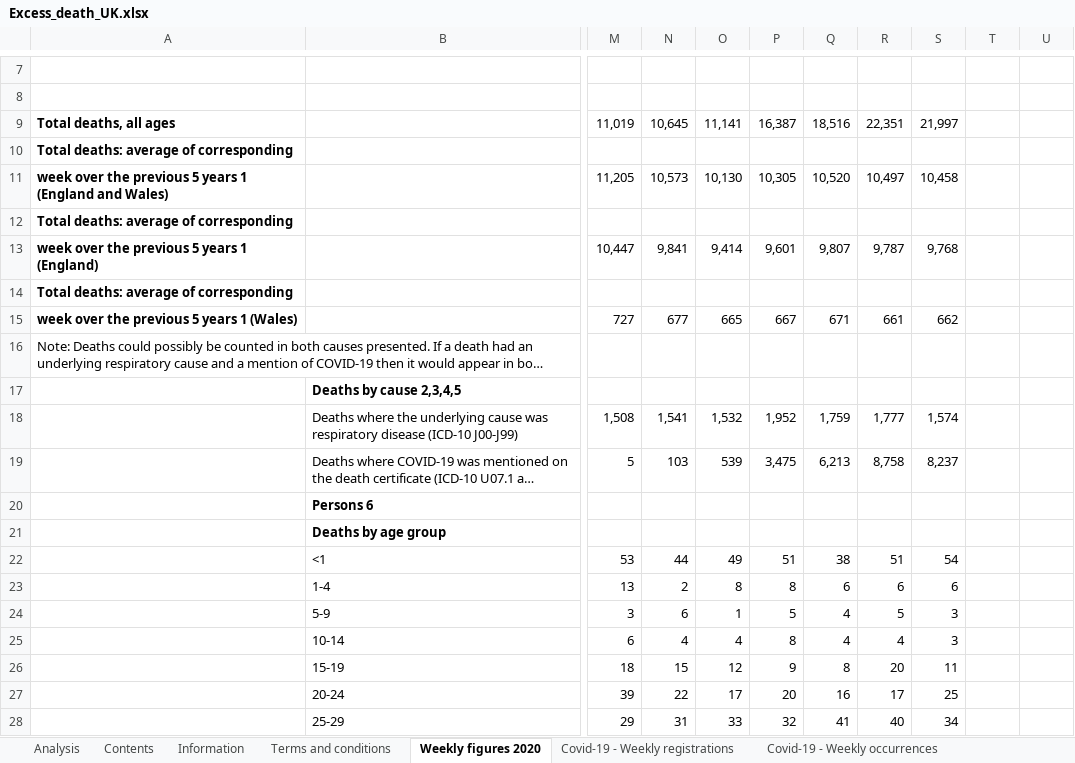
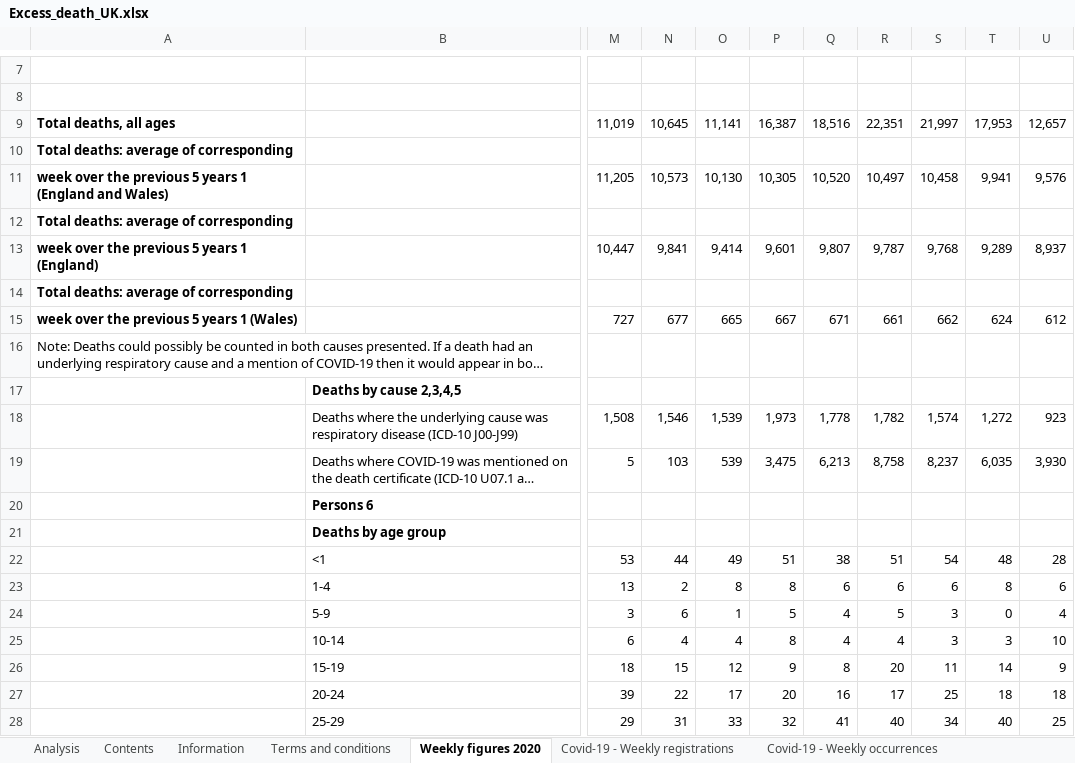
Before and after one commit to covid-19-Re/covid19-additionalData, an Excel workbook: excessDeath/Excess_death_UK.xlsx, sheet Weekly figures 2020, drawn as a sheet; only a part is shown, gaps mark what is left out; long unchanged cells end in …; values as stored, in another font and other column widths than the file's, no borders; conditional formats not drawn; the diff covers the shown part only; the diff names each change by its address in the sheet, - before the commit and + after, or states it on an @@ line.

```diff
--- a/excessDeath/Excess_death_UK.xlsx (sheet Weekly figures 2020)
+++ b/excessDeath/Excess_death_UK.xlsx (sheet Weekly figures 2020)
-T9: (empty)
+T9: 17,953
-U9: (empty)
+U9: 12,657
-T11: (empty)
+T11: 9,941
-U11: (empty)
+U11: 9,576
-T13: (empty)
+T13: 9,289
-U13: (empty)
+U13: 8,937
-T15: (empty)
+T15: 624
-U15: (empty)
+U15: 612
-N18: 1,541
+N18: 1,546
-O18: 1,532
+O18: 1,539
-P18: 1,952
+P18: 1,973
-Q18: 1,759
+Q18: 1,778
-R18: 1,777
+R18: 1,782
-T18: (empty)
+T18: 1,272
-U18: (empty)
+U18: 923
-T19: (empty)
+T19: 6,035
-U19: (empty)
+U19: 3,930
-T22: (empty)
+T22: 48
-U22: (empty)
+U22: 28
-T23: (empty)
+T23: 8
-U23: (empty)
+U23: 6
-T24: (empty)
+T24: 0
-U24: (empty)
+U24: 4
-T25: (empty)
+T25: 3
-U25: (empty)
+U25: 10
-T26: (empty)
+T26: 14
-U26: (empty)
+U26: 9
-T27: (empty)
+T27: 18
-U27: (empty)
+U27: 18
-T28: (empty)
+T28: 40
-U28: (empty)
+U28: 25
```
Also changed, not shown: 126 edited cells elsewhere in this sheet, sheet Covid-19 - Weekly occurrences, sheet Covid-19 - E&W comparisons, sheet Covid-19 - England comparisons, sheet Covid-19 - Wales comparison, sheet Covid-19 - Place of occurrence, sheet Covid-19 - Weekly registrations, 2 more sheets, 1 other file.
